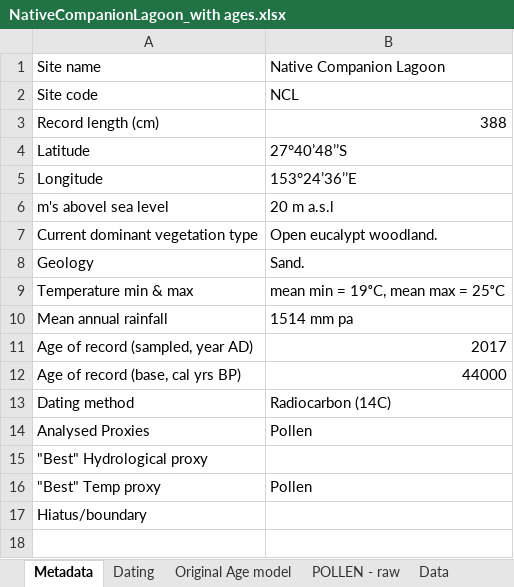
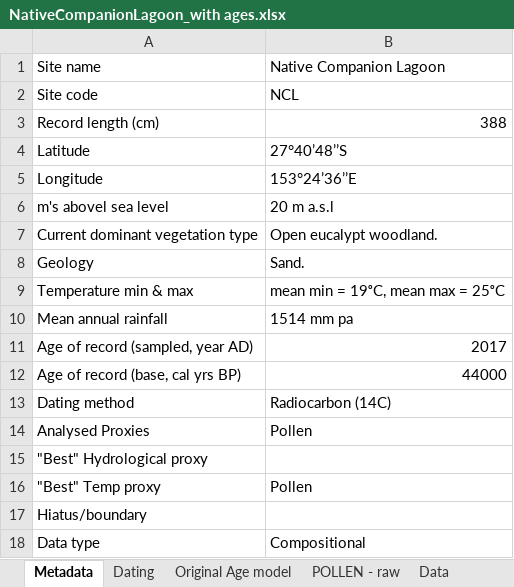
Before and after one commit to MRPHarris/MCCPT, an Excel workbook: data-raw/Stradbroke-comp-raw/NativeCompanionLagoon_with ages.xlsx, sheet Metadata, drawn as a sheet; values as stored, in another font and other column widths than the file's, no borders; 1 other sheet too large or unreadable and not compared; the diff names each change by its address in the sheet, - before the commit and + after, or states it on an @@ line.

```diff
--- a/data-raw/Stradbroke-comp-raw/NativeCompanionLagoon_with ages.xlsx (sheet Metadata)
+++ b/data-raw/Stradbroke-comp-raw/NativeCompanionLagoon_with ages.xlsx (sheet Metadata)
+row 18: Data type | Compositional
```
Also changed, not shown: 15 other files.
